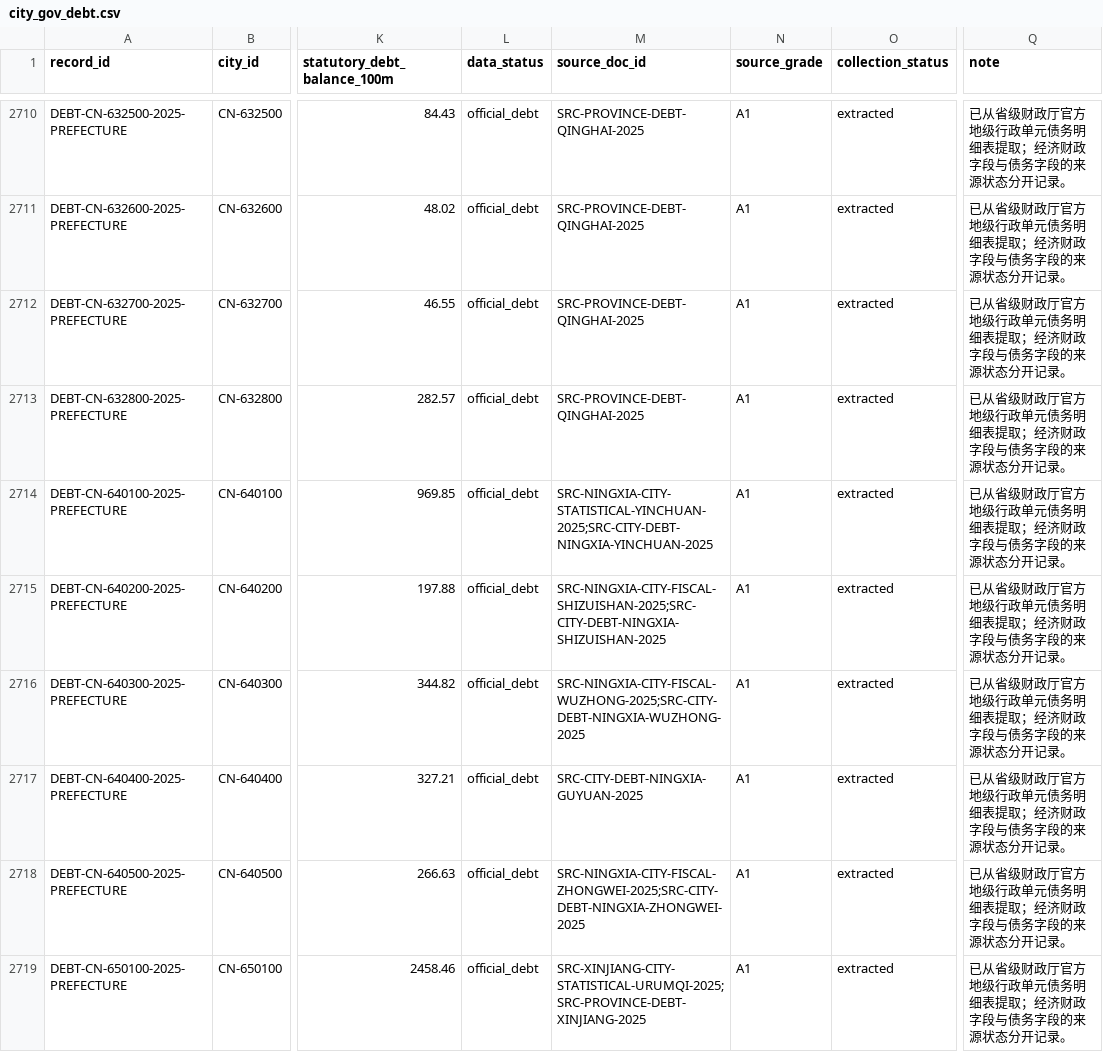
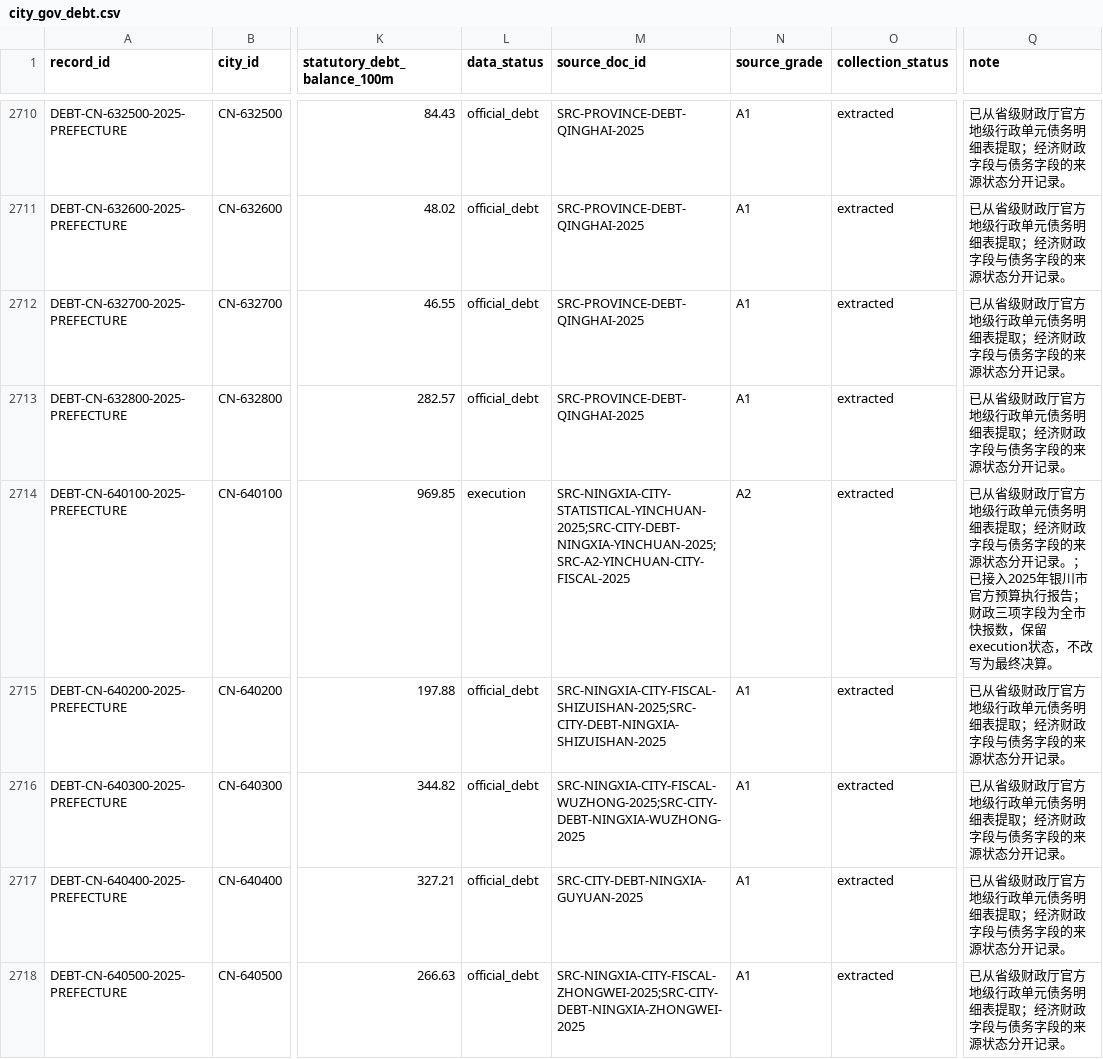
Before and after one commit to chenfei2008c/china-local-debt-atlas, a CSV file: outputs/national_prefecture_panel_2018_2026/city_gov_debt.csv, drawn as a sheet; only a part is shown, gaps mark what is left out; the shorter side is filled out with more unchanged rows; the diff names each change by its address in the sheet, - before the commit and + after, or states it on an @@ line.

```diff
--- a/outputs/national_prefecture_panel_2018_2026/city_gov_debt.csv
+++ b/outputs/national_prefecture_panel_2018_2026/city_gov_debt.csv
-L2714 (data_status): official_debt
+L2714 (data_status): execution
-M2714 (source_doc_id): SRC-NINGXIA-CITY-STATISTICAL-YINCHUAN-2025;SRC-CITY-DEBT-NINGXIA-YINCHUAN-2025
+M2714 (source_doc_id): SRC-NINGXIA-CITY-STATISTICAL-YINCHUAN-2025;SRC-CITY-DEBT-NINGXIA-YINCHUAN-2025;SRC-A2-YINCHUAN-CITY-FISCAL-2025
-N2714 (source_grade): A1
+N2714 (source_grade): A2
-Q2714 (note): …开记录。
+Q2714 (note): …开记录。；已接入2025年银川市官方预算执行报告；财政三项字段为全市快报数，保留execution状态，不改写为最终决算。
```
Also changed, not shown: outputs/national_prefecture_panel_2018_2026/missing_data_summary.csv, 11 other files.
